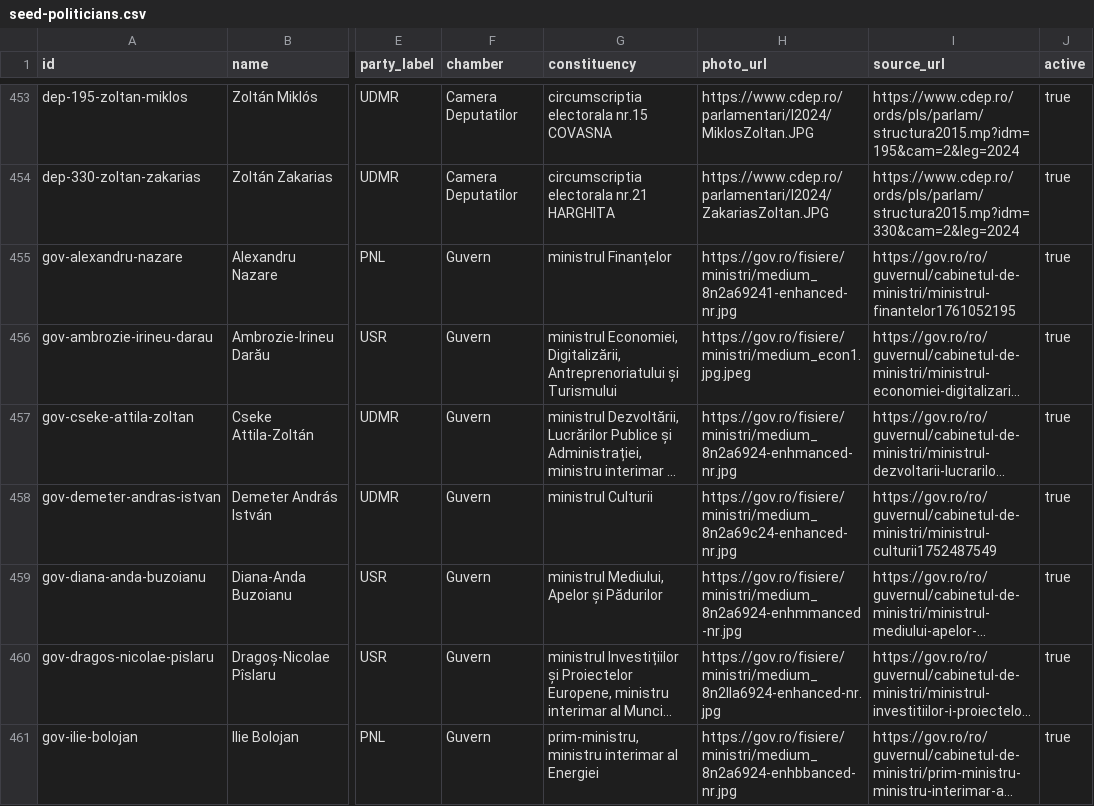
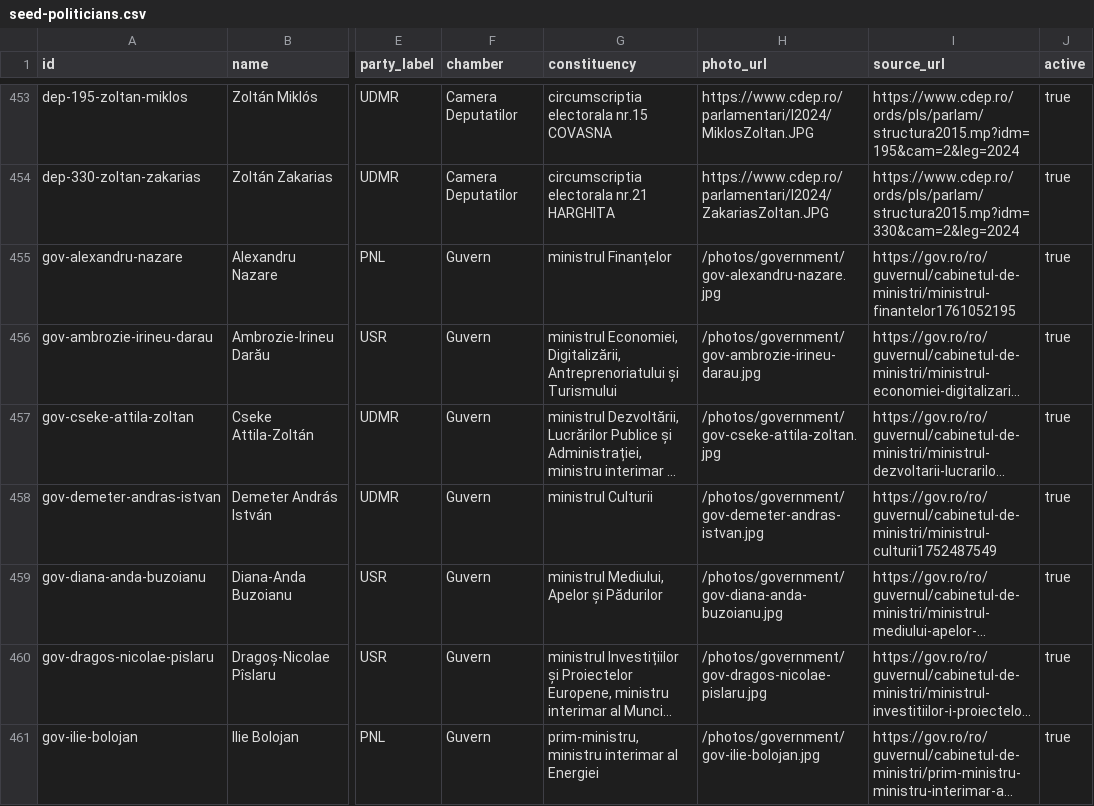
Before and after one commit to MihneaCucu/Guess-the-party-Romania, a CSV file: data/seed-politicians.csv, drawn as a sheet; only a part is shown, gaps mark what is left out; long unchanged cells end in …; the diff covers the shown part only; the diff names each change by its address in the sheet, - before the commit and + after, or states it on an @@ line.

Commit message:
Cache government portraits locally

```diff
--- a/data/seed-politicians.csv
+++ b/data/seed-politicians.csv
-H455 (photo_url): https://gov.ro/fisiere/ministri/medium_8n2a69241-enhanced-nr.jpg
+H455 (photo_url): /photos/government/gov-alexandru-nazare.jpg
-H456 (photo_url): https://gov.ro/fisiere/ministri/medium_econ1.jpg.jpeg
+H456 (photo_url): /photos/government/gov-ambrozie-irineu-darau.jpg
-H457 (photo_url): https://gov.ro/fisiere/ministri/medium_8n2a6924-enhmanced-nr.jpg
+H457 (photo_url): /photos/government/gov-cseke-attila-zoltan.jpg
-H458 (photo_url): https://gov.ro/fisiere/ministri/medium_8n2a69c24-enhanced-nr.jpg
+H458 (photo_url): /photos/government/gov-demeter-andras-istvan.jpg
-H459 (photo_url): https://gov.ro/fisiere/ministri/medium_8n2a6924-enhmmanced-nr.jpg
+H459 (photo_url): /photos/government/gov-diana-anda-buzoianu.jpg
-H460 (photo_url): https://gov.ro/fisiere/ministri/medium_8n2lla6924-enhanced-nr.jpg
+H460 (photo_url): /photos/government/gov-dragos-nicolae-pislaru.jpg
-H461 (photo_url): https://gov.ro/fisiere/ministri/medium_8n2a6924-enhbbanced-nr.jpg
+H461 (photo_url): /photos/government/gov-ilie-bolojan.jpg
```
Also changed, not shown: 6 edited cells elsewhere in this file, 16 other files.
